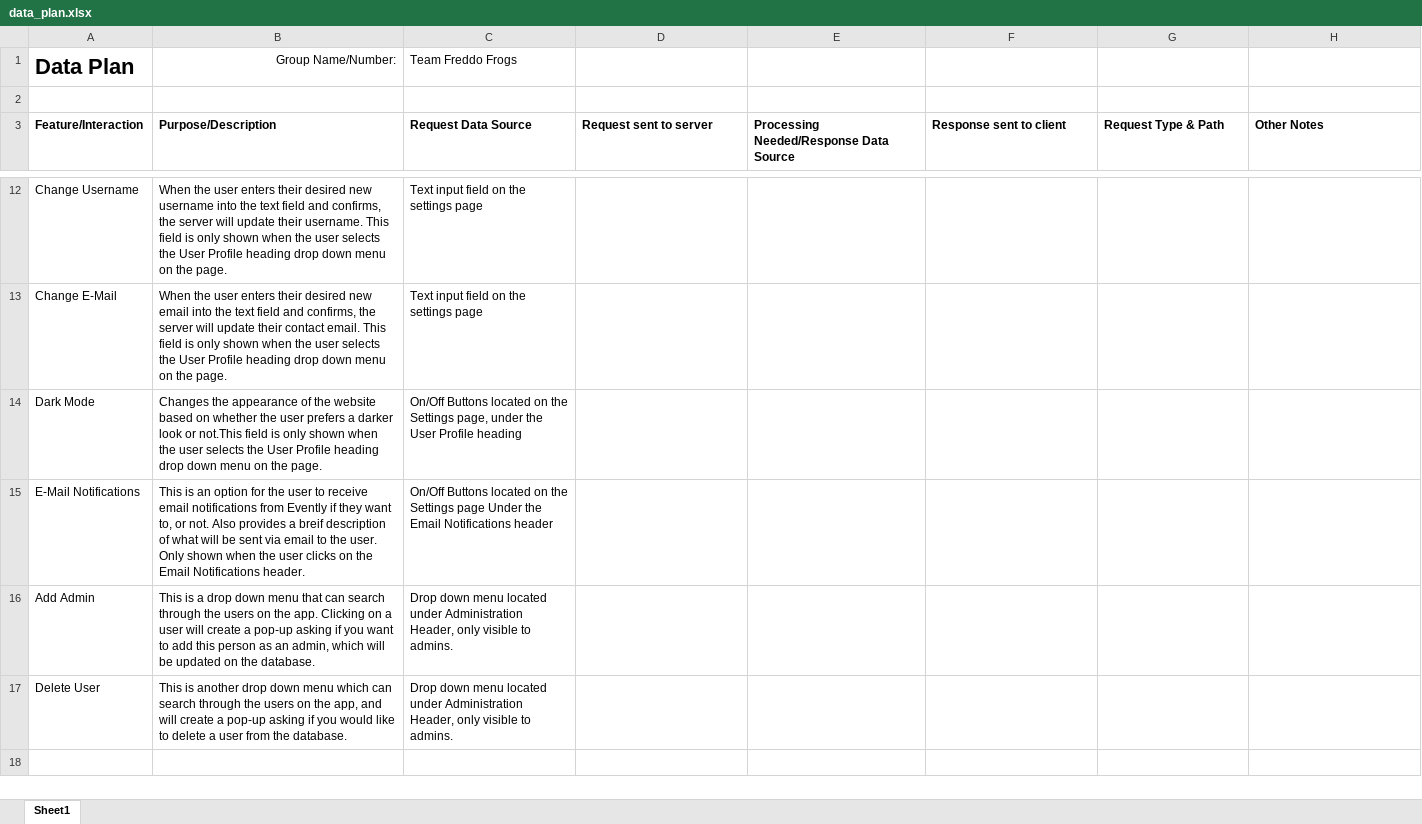
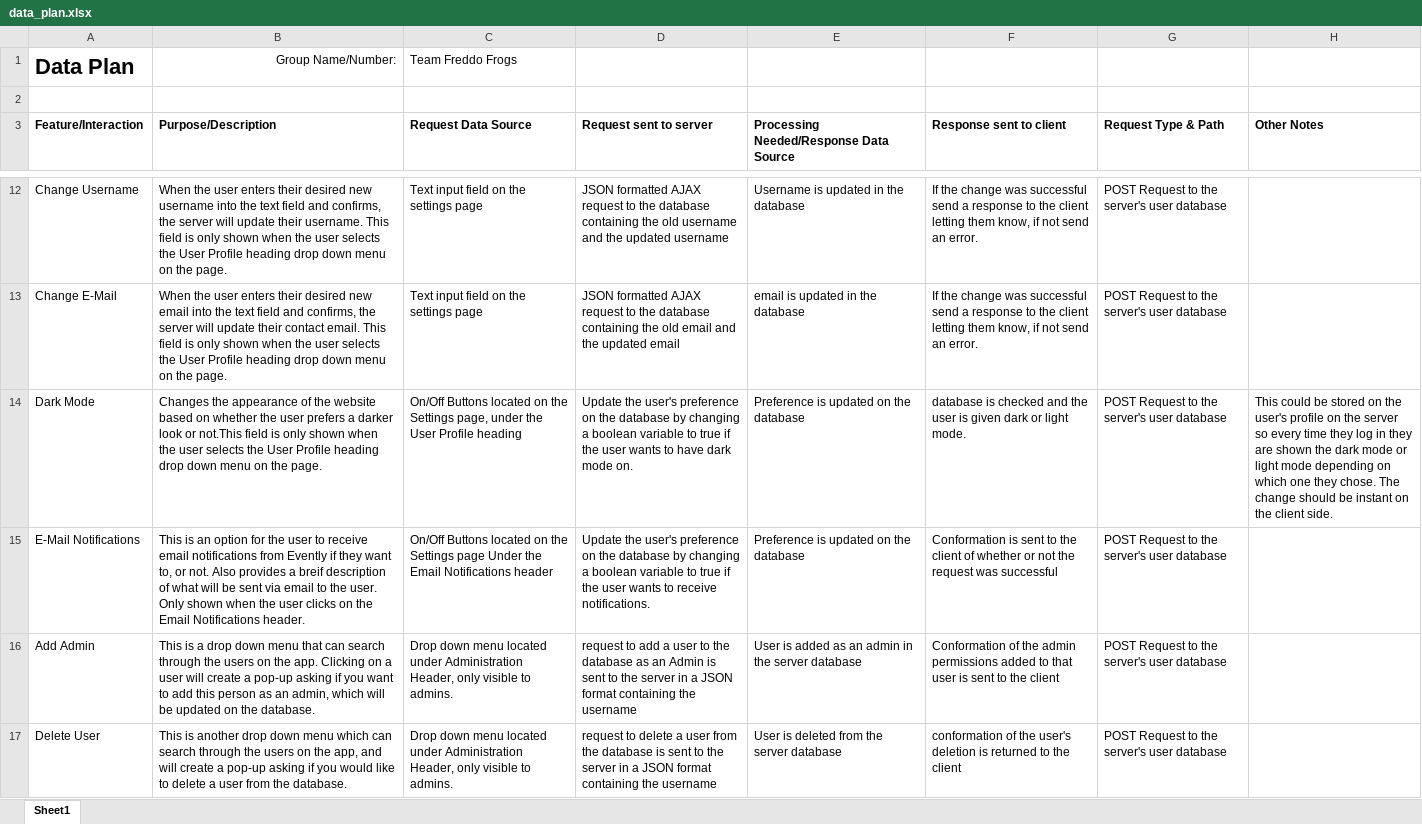
Before and after one commit to LuckyLibra/Freddo-Frogs, an Excel workbook: data_plan.xlsx, sheet Sheet1, drawn as a sheet; only a part is shown, gaps mark what is left out; values as stored, in another font and other column widths than the file's, no borders; the diff covers the shown part only; the diff names each change by its address in the sheet, - before the commit and + after, or states it on an @@ line.

```diff
--- a/data_plan.xlsx (sheet Sheet1)
+++ b/data_plan.xlsx (sheet Sheet1)
-D12 (Request sent to server): (empty)
+D12 (Request sent to server): JSON formatted AJAX request to the database containing the old username and the updated username
-E12: (empty)
+E12: Username is updated in the database
-F12:F13 (Response sent to client): (empty)
+F12:F13 (Response sent to client): If the change was successful send a response to the client letting them know, if not send an error.
-G12:G17 (Request Type & Path): (empty)
+G12:G17 (Request Type & Path): POST Request to the server's user database
-D13 (Request sent to server): (empty)
+D13 (Request sent to server): JSON formatted AJAX request to the database containing the old email and the updated email
-E13: (empty)
+E13: email is updated in the database
-D14 (Request sent to server): (empty)
+D14 (Request sent to server): Update the user's preference on the database by changing a boolean variable to true if the user wants to have dark mode on.
-E14:E15: (empty)
+E14:E15: Preference is updated on the database
-F14 (Response sent to client): (empty)
+F14 (Response sent to client): database is checked and the user is given dark or light mode.
-H14 (Other Notes): (empty)
+H14 (Other Notes): This could be stored on the user's profile on the server so every time they log in they are shown the dark mode or light mode depending on which one they chose. The change should be instant on the client side.
-D15 (Request sent to server): (empty)
+D15 (Request sent to server): Update the user's preference on the database by changing a boolean variable to true if the user wants to receive notifications.
-F15 (Response sent to client): (empty)
+F15 (Response sent to client): Conformation is sent to the client of whether or not the request was successful
-D16 (Request sent to server): (empty)
+D16 (Request sent to server): request to add a user to the database as an Admin is sent to the server in a JSON format containing the username
-E16: (empty)
+E16: User is added as an admin in the server database
-F16 (Response sent to client): (empty)
+F16 (Response sent to client): Conformation of the admin permissions added to that user is sent to the client
-D17 (Request sent to server): (empty)
+D17 (Request sent to server): request to delete a user from the database is sent to the server in a JSON format containing the username
-E17: (empty)
+E17: User is deleted from the server database
-F17 (Response sent to client): (empty)
+F17 (Response sent to client): conformation of the user's deletion is returned to the client
```
Also changed, not shown: 30 edited cells elsewhere in this sheet.
